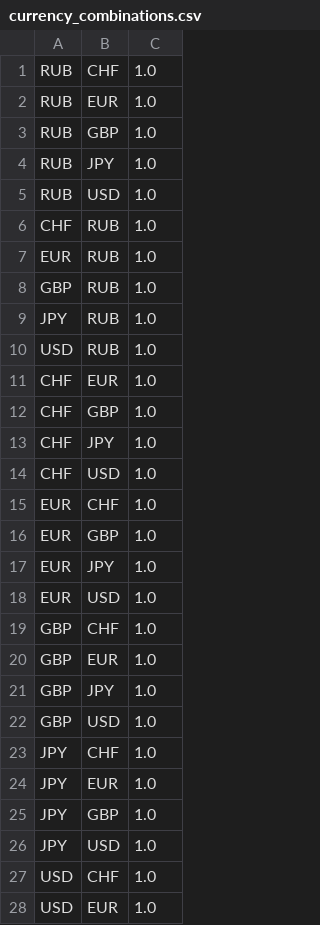
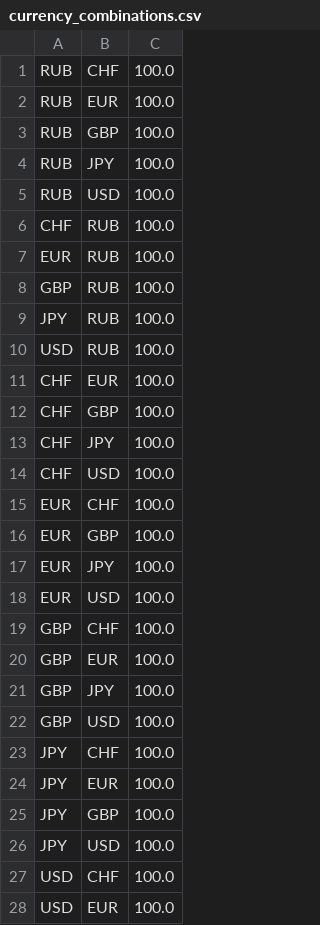
Before and after one commit to Deep27/CurrencyConverterTest, a CSV file: target/test-classes/csv/Converter/currency_combinations.csv, drawn as a sheet; only a part is shown; the diff covers the shown part only.

Commit message:
Add parametrized test for correct convertion

```diff
--- a/target/test-classes/csv/Converter/currency_combinations.csv
+++ b/target/test-classes/csv/Converter/currency_combinations.csv
@@ -1,28 +1,28 @@
-RUB,    CHF,    1.0
-RUB,    EUR,    1.0
-RUB,    GBP,    1.0
-RUB,    JPY,    1.0
-RUB,    USD,    1.0
-CHF,    RUB,    1.0
-EUR,    RUB,    1.0
-GBP,    RUB,    1.0
-JPY,    RUB,    1.0
-USD,    RUB,    1.0
-CHF,    EUR,    1.0
-CHF,    GBP,    1.0
-CHF,    JPY,    1.0
-CHF,    USD,    1.0
-EUR,    CHF,    1.0
-EUR,    GBP,    1.0
-EUR,    JPY,    1.0
-EUR,    USD,    1.0
-GBP,    CHF,    1.0
-GBP,    EUR,    1.0
-GBP,    JPY,    1.0
-GBP,    USD,    1.0
-JPY,    CHF,    1.0
-JPY,    EUR,    1.0
-JPY,    GBP,    1.0
-JPY,    USD,    1.0
-USD,    CHF,    1.0
-USD,    EUR,    1.0
+RUB,    CHF,    100.0
+RUB,    EUR,    100.0
+RUB,    GBP,    100.0
+RUB,    JPY,    100.0
+RUB,    USD,    100.0
+CHF,    RUB,    100.0
+EUR,    RUB,    100.0
+GBP,    RUB,    100.0
+JPY,    RUB,    100.0
+USD,    RUB,    100.0
+CHF,    EUR,    100.0
+CHF,    GBP,    100.0
+CHF,    JPY,    100.0
+CHF,    USD,    100.0
+EUR,    CHF,    100.0
+EUR,    GBP,    100.0
+EUR,    JPY,    100.0
+EUR,    USD,    100.0
+GBP,    CHF,    100.0
+GBP,    EUR,    100.0
+GBP,    JPY,    100.0
+GBP,    USD,    100.0
+JPY,    CHF,    100.0
+JPY,    EUR,    100.0
+JPY,    GBP,    100.0
+JPY,    USD,    100.0
+USD,    CHF,    100.0
+USD,    EUR,    100.0
```
Also changed, not shown: 2 edited cells elsewhere in this file, 9 other files.
